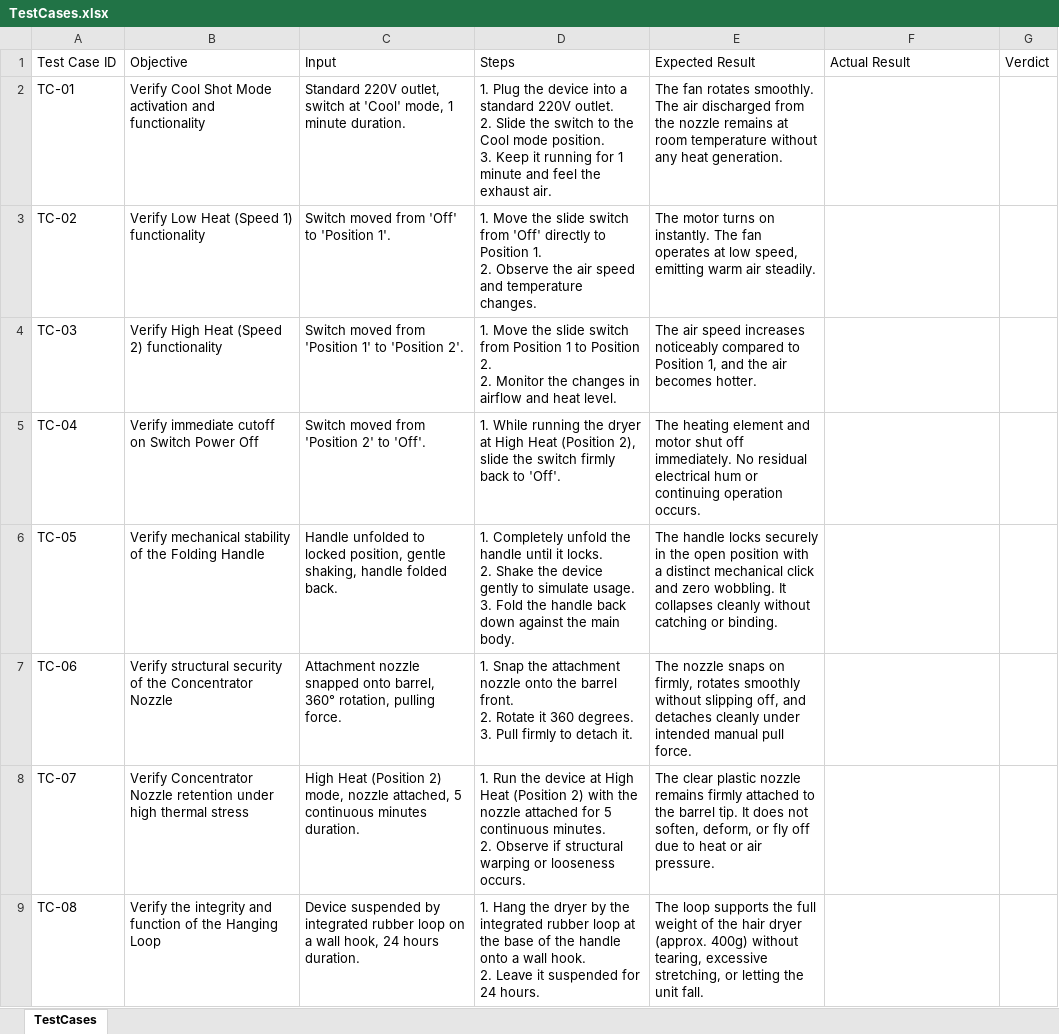
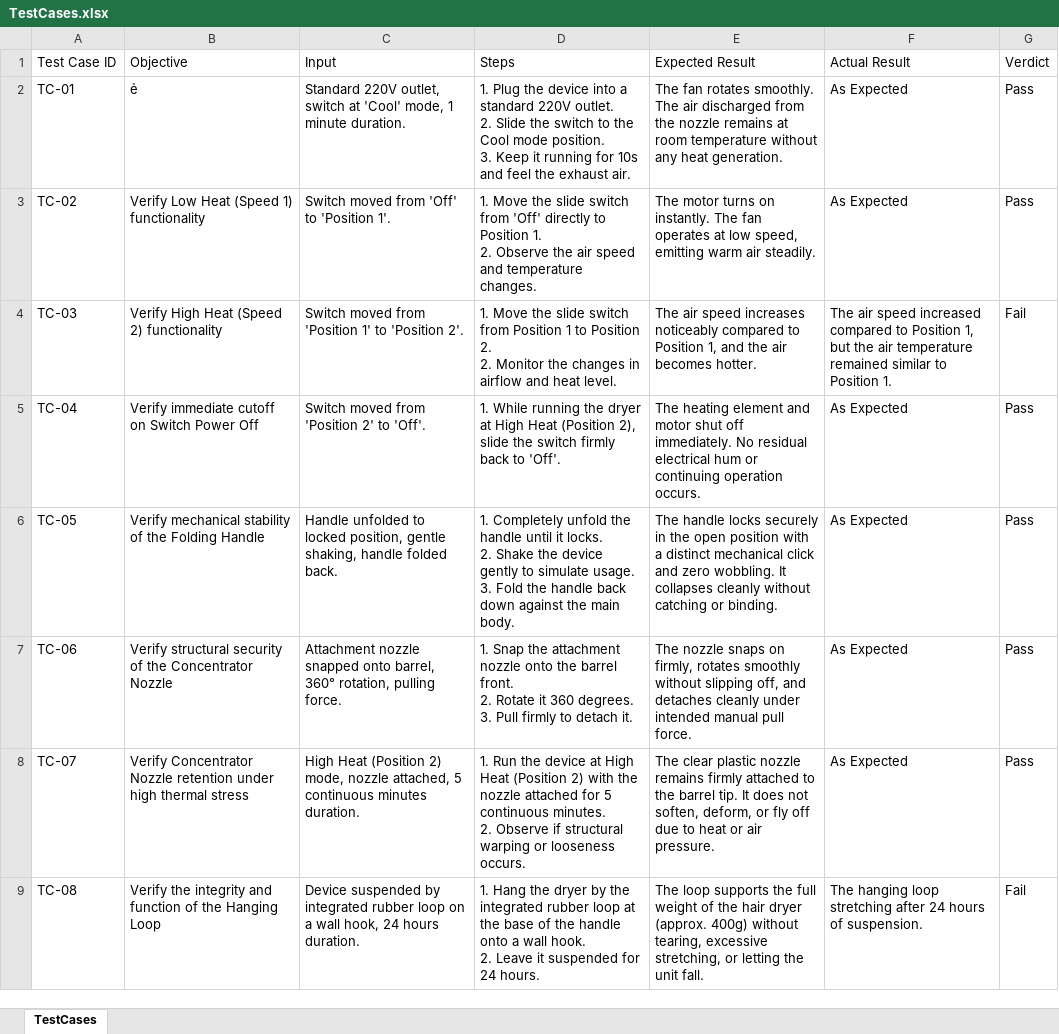
Before and after one commit to HB4305/Software-Testing-HW01-23127326, an Excel workbook: TestCases.xlsx, sheet TestCases, drawn as a sheet; only a part is shown; values as stored, in another font and other column widths than the file's, no borders; the diff covers the shown part only; the diff names each change by its address in the sheet, - before the commit and + after, or states it on an @@ line.

Commit message:
docs: change input of test case and update test case report

```diff
--- a/TestCases.xlsx (sheet TestCases)
+++ b/TestCases.xlsx (sheet TestCases)
-B2 (Objective): Verify Cool Shot Mode activation and functionality
+B2 (Objective): ẻ
-D2 (Steps): …running for 1 minute and feel…
+D2 (Steps): …running for 10s and feel…
-F2:F3 (Actual Result): (empty)
+F2:F3 (Actual Result): As Expected
-G2:G3 (Verdict): (empty)
+G2:G3 (Verdict): Pass
-F4 (Actual Result): (empty)
+F4 (Actual Result): The air speed increased compared to Position 1, but the air temperature remained similar to Position 1.
-G4 (Verdict): (empty)
+G4 (Verdict): Fail
-F5:F8 (Actual Result): (empty)
+F5:F8 (Actual Result): As Expected
-G5:G8 (Verdict): (empty)
+G5:G8 (Verdict): Pass
-F9 (Actual Result): (empty)
+F9 (Actual Result): The hanging loop stretching after 24 hours of suspension.
-G9 (Verdict): (empty)
+G9 (Verdict): Fail
```
Also changed, not shown: 15 edited cells elsewhere in this sheet.
